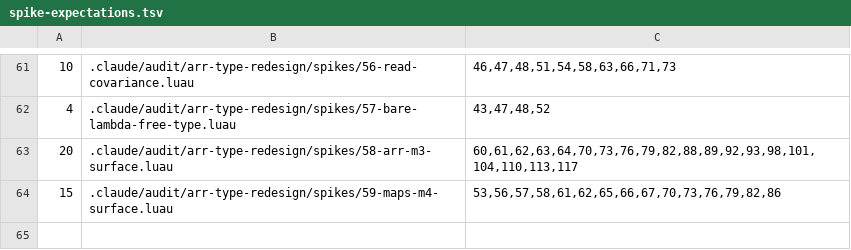
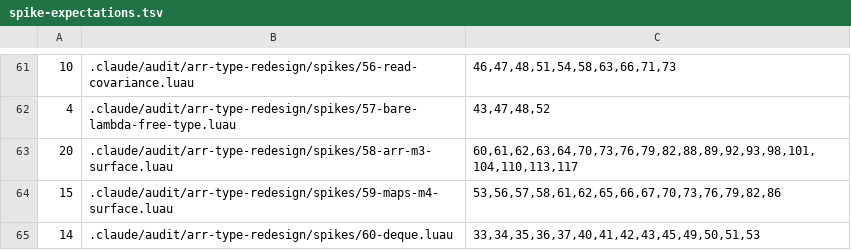
Before and after one commit to qwreey-bot/stl-luau, a TSV file: scripts/spike-expectations.tsv, drawn as a sheet; only a part is shown, gaps mark what is left out; the diff names each change by its address in the sheet, - before the commit and + after, or states it on an @@ line.

Commit message:
M5 — Deque(링 버퍼 양끝 큐)
src/Deque.luau: PushBack/PushFront/PopBack/PopFront(O(1)), Front/Back, At(Arr 규약), Len/Empty,
Iter, ToArr, Clear, Clone, New(capacity?)/FromList/Of, isDeque. Trait.List 구현(Algorithm 이 받음),
리스트 진입점(Common.listLength)은 지금처럼 거절 — 넘기려면 ToArr. 길이 필드는 n 이 아니라 size.
Trait.Types.Deque 토큰, init 재수출.

표현은 실측으로(perf 24절): 길이 유지 큐에서 링 8.65ms 대 두 인덱스 26.10ms. Arr 대비 길이 1000
큐 0.24배, 뒤에만 넣기는 1.44배 느림(앞에서 뺄 일 없으면 Arr — 주석).

테스트 spec.deque(감김·감긴 채 늘리기·Arr 모델과 무작위 200회 대조·살아 있는 칸 수),
contracts 4·5·6절 전수 목록, spec.common raise 자리 둘. 음성 대조군 spikes/60(NEG 13 + CANARY).
모양은 질문 AK(제가 정함, 확인 대기).

Co-Authored-By: qwreey (Opus 5.5) <me@qwreey.moe>

```diff
--- a/scripts/spike-expectations.tsv
+++ b/scripts/spike-expectations.tsv
+row 65: 14 | .claude/audit/arr-type-redesign/spikes/60-deque.luau | 33,34,35,36,37,40,41,42,43,45,49,50,51,53
```
Also changed, not shown: 12 other files.
